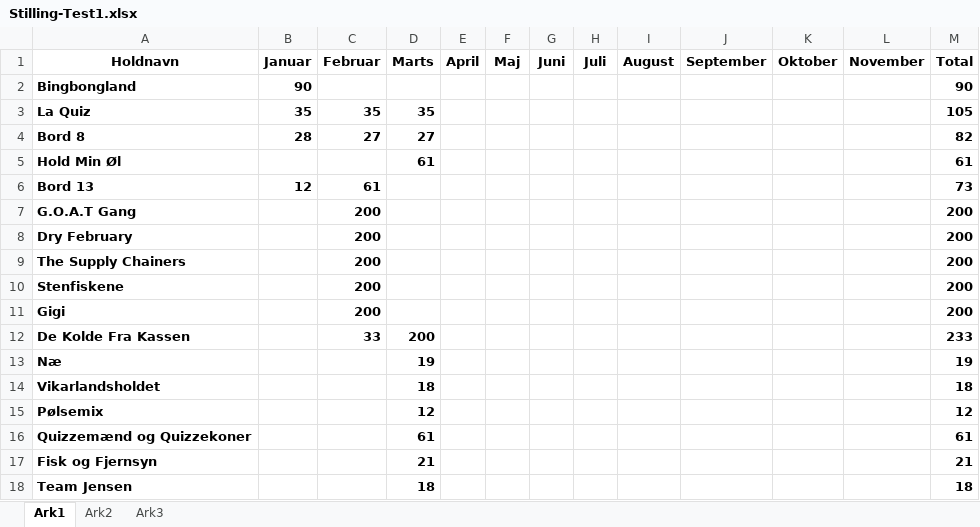
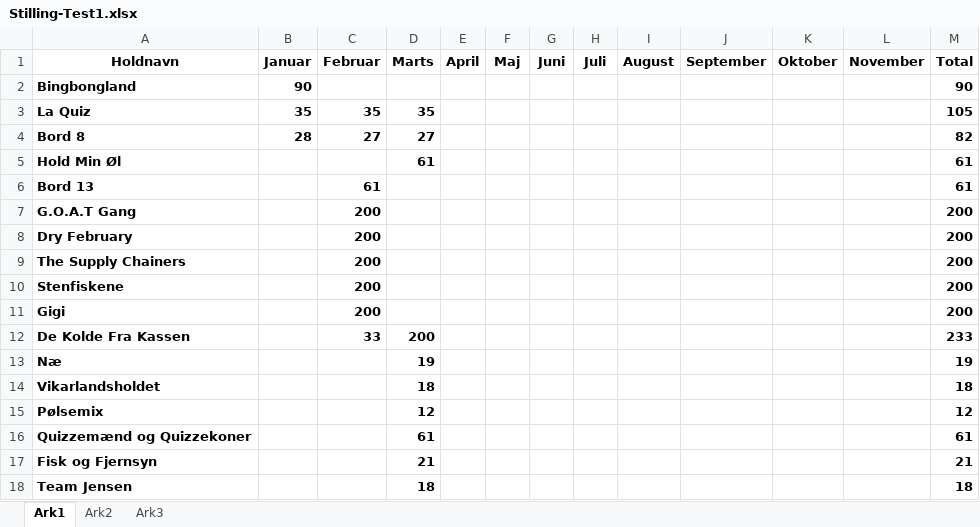
Before and after one commit to chboe/holdquizzen, an Excel workbook: Stilling-Test1.xlsx, sheet Ark1, drawn as a sheet; values as stored, in another font and other column widths than the file's, no borders; the diff names each change by its address in the sheet, - before the commit and + after, or states it on an @@ line.

```diff
--- a/Stilling-Test1.xlsx (sheet Ark1)
+++ b/Stilling-Test1.xlsx (sheet Ark1)
-B6 (Januar): 12
+B6 (Januar): (empty)
-M6 (Total): 73
+M6 (Total): 61
```
Also changed, not shown: 1 other file.
